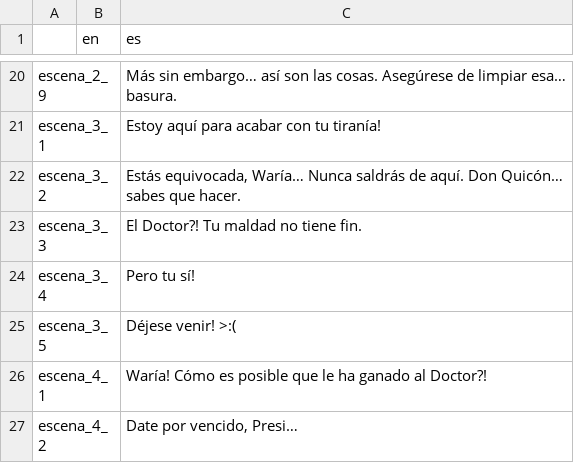
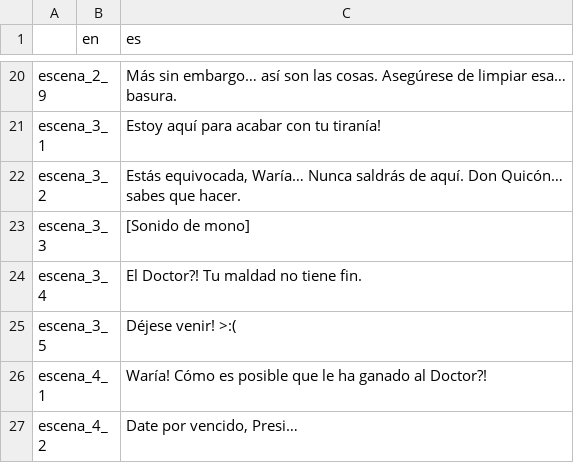
Before and after one commit to Xx-clutch-xX/risitas, a CSV file: Localization/Localization.csv, drawn as a sheet; only a part is shown, gaps mark what is left out.

```diff
--- a/Localization/Localization.csv
+++ b/Localization/Localization.csv
@@ -22,4 +22,4 @@ escena_3_1,,Estoy aquí para acabar con tu tiranía!
 escena_3_2,,"Estás equivocada, Waría… Nunca saldrás de aquí. Don Quicón… sabes que hacer."
-escena_3_3,,El Doctor?! Tu maldad no tiene fin.
-escena_3_4,,Pero tu sí!
+escena_3_3,,[Sonido de mono]
+escena_3_4,,El Doctor?! Tu maldad no tiene fin.
 escena_3_5,,Déjese venir! >:(
```
Also changed, not shown: 19 other files.
